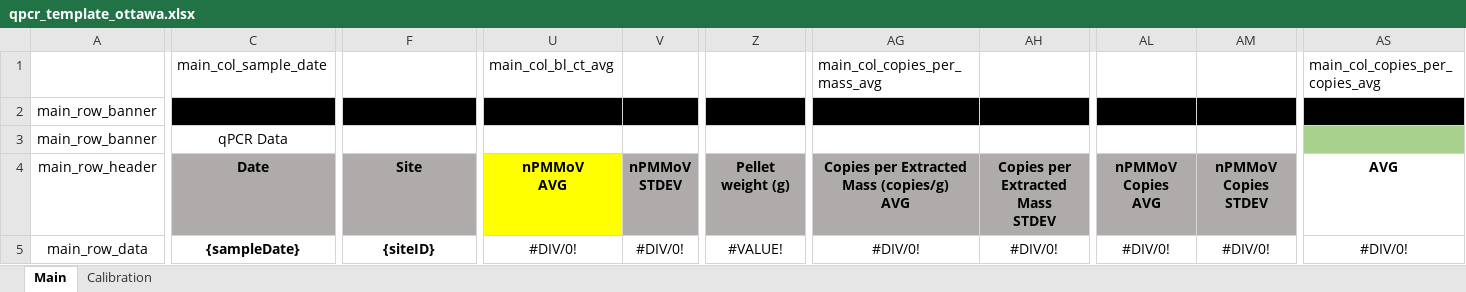
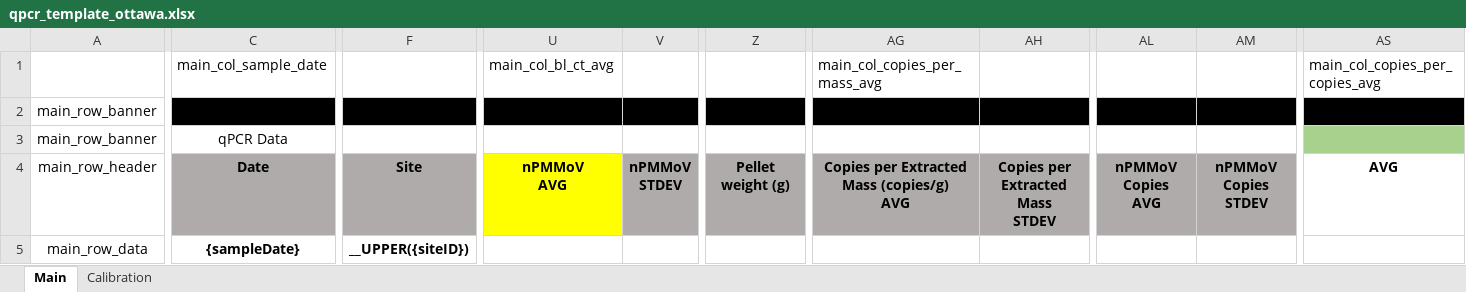
Before and after one commit to martinwellman/odm-qpcr-analyzer, an Excel workbook: qpcr_analyzer/qpcr_template_ottawa.xlsx, sheet Main, drawn as a sheet; only a part is shown, gaps mark what is left out; values as stored, in another font and other column widths than the file's, no borders; conditional formats not drawn; the diff covers the shown part only; the diff names each change by its address in the sheet, - before the commit and + after, or states it on an @@ line.

```diff
--- a/qpcr_analyzer/qpcr_template_ottawa.xlsx (sheet Main)
+++ b/qpcr_analyzer/qpcr_template_ottawa.xlsx (sheet Main)
-F5: {siteID}
+F5: __UPPER({siteID})
-U5: #DIV/0!
+U5: (empty)
-V5: #DIV/0!
+V5: (empty)
-Z5: #VALUE!
+Z5: (empty)
-AG5: #DIV/0!
+AG5: (empty)
-AH5: #DIV/0!
+AH5: (empty)
-AL5: #DIV/0!
+AL5: (empty)
-AM5: #DIV/0!
+AM5: (empty)
-AS5: #DIV/0!
+AS5: (empty)
```
Also changed, not shown: 6 edited cells elsewhere in this sheet, formulas that keep their value, qpcr_analyzer/qpcr_template_ottawa_wide.xlsx, qpcr_analyzer/sites.xlsx, 14 other files.
